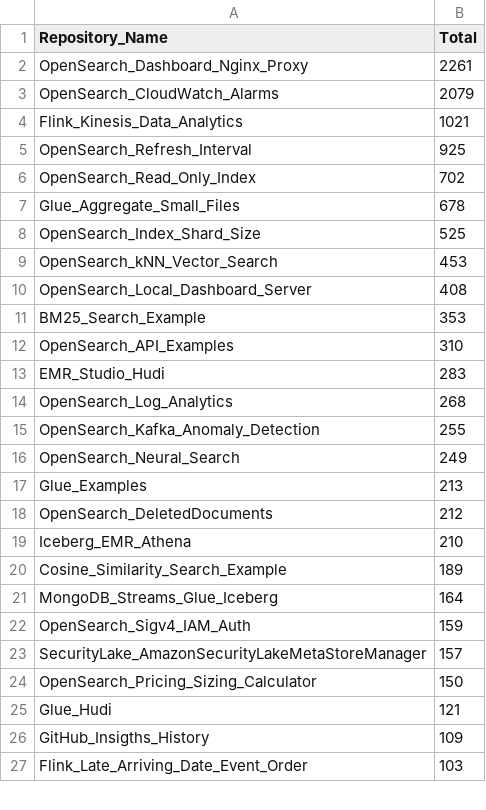
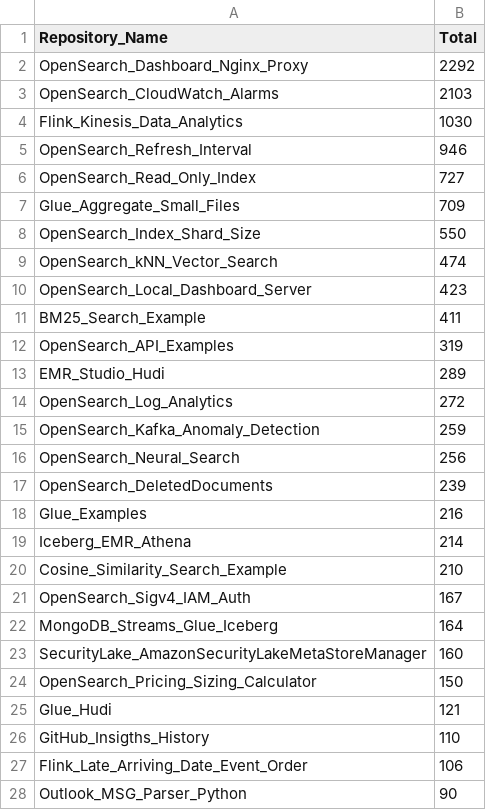
Before and after one commit to ev2900/GitHub_Insigths_History, a CSV file: Metric_Collection/Aggregated_Metric_Data/agg_unique_visits.csv, drawn as a sheet; only a part is shown; the diff covers the shown part only.

```diff
--- a/Metric_Collection/Aggregated_Metric_Data/agg_unique_visits.csv
+++ b/Metric_Collection/Aggregated_Metric_Data/agg_unique_visits.csv
@@ -1,27 +1,28 @@
 Repository_Name,Total
-OpenSearch_Dashboard_Nginx_Proxy,2261
-OpenSearch_CloudWatch_Alarms,2079
-Flink_Kinesis_Data_Analytics,1021
-OpenSearch_Refresh_Interval,925
-OpenSearch_Read_Only_Index,702
-Glue_Aggregate_Small_Files,678
-OpenSearch_Index_Shard_Size,525
-OpenSearch_kNN_Vector_Search,453
-OpenSearch_Local_Dashboard_Server,408
-BM25_Search_Example,353
-OpenSearch_API_Examples,310
-EMR_Studio_Hudi,283
-OpenSearch_Log_Analytics,268
-OpenSearch_Kafka_Anomaly_Detection,255
-OpenSearch_Neural_Search,249
-Glue_Examples,213
-OpenSearch_DeletedDocuments,212
-Iceberg_EMR_Athena,210
-Cosine_Similarity_Search_Example,189
+OpenSearch_Dashboard_Nginx_Proxy,2292
+OpenSearch_CloudWatch_Alarms,2103
+Flink_Kinesis_Data_Analytics,1030
+OpenSearch_Refresh_Interval,946
+OpenSearch_Read_Only_Index,727
+Glue_Aggregate_Small_Files,709
+OpenSearch_Index_Shard_Size,550
+OpenSearch_kNN_Vector_Search,474
+OpenSearch_Local_Dashboard_Server,423
+BM25_Search_Example,411
+OpenSearch_API_Examples,319
+EMR_Studio_Hudi,289
+OpenSearch_Log_Analytics,272
+OpenSearch_Kafka_Anomaly_Detection,259
+OpenSearch_Neural_Search,256
+OpenSearch_DeletedDocuments,239
+Glue_Examples,216
+Iceberg_EMR_Athena,214
+Cosine_Similarity_Search_Example,210
+OpenSearch_Sigv4_IAM_Auth,167
 MongoDB_Streams_Glue_Iceberg,164
-OpenSearch_Sigv4_IAM_Auth,159
-SecurityLake_AmazonSecurityLakeMetaStoreManager,157
+SecurityLake_AmazonSecurityLakeMetaStoreManager,160
 OpenSearch_Pricing_Sizing_Calculator,150
 Glue_Hudi,121
-GitHub_Insigths_History,109
-Flink_Late_Arriving_Date_Event_Order,103
+GitHub_Insigths_History,110
+Flink_Late_Arriving_Date_Event_Order,106
+Outlook_MSG_Parser_Python,90
```
Also changed, not shown: 3 added rows, 4 removed rows and 8 edited cells elsewhere in this file, Metric_Collection/Aggregated_Metric_Data/agg_views.csv, Metric_Collection/Metric_Data/unique_visits.csv, 2 other files.
